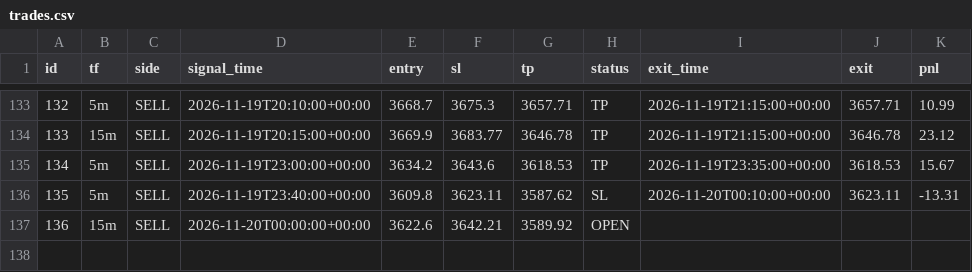
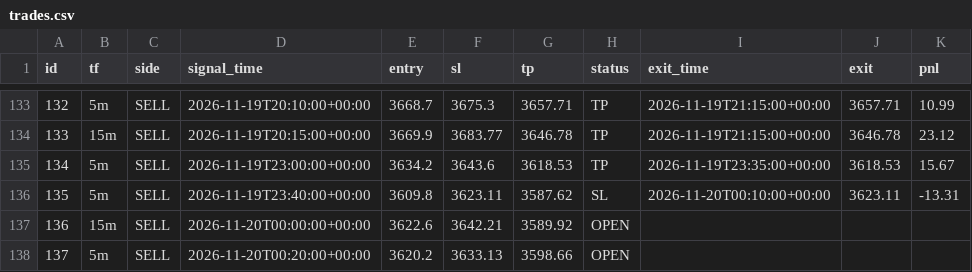
Before and after one commit to wasmehari-lang/-, a CSV file: trades.csv, drawn as a sheet; only a part is shown, gaps mark what is left out; the diff names each change by its address in the sheet, - before the commit and + after, or states it on an @@ line.

Commit message:
update trades

```diff
--- a/trades.csv
+++ b/trades.csv
+row 138: 137 | 5m | SELL | 2026-11-20T00:20:00+00:00 | 3620.2 | 3633.13 | 3598.66 | OPEN
```
